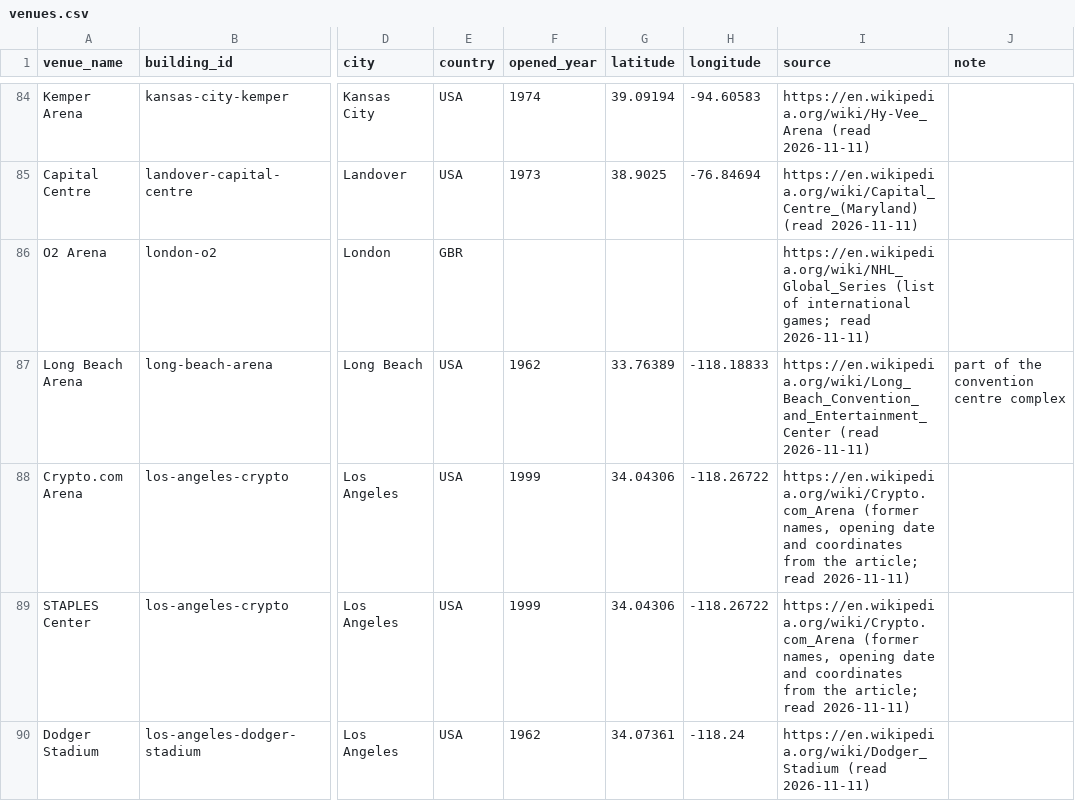
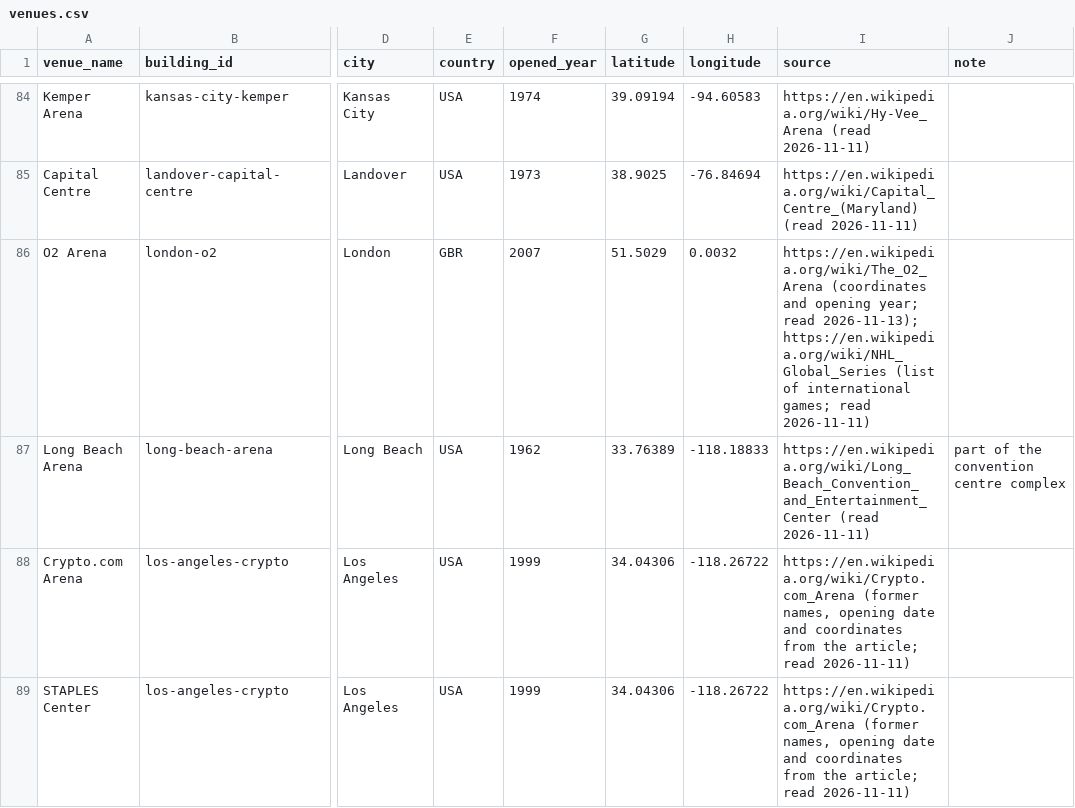
Before and after one commit to thehockeyexpert/nhl-data, a CSV file: dbt/seeds/venues.csv, drawn as a sheet; only a part is shown, gaps mark what is left out; the shorter side is filled out with more unchanged rows; the diff covers the shown part only; the diff names each change by its address in the sheet, - before the commit and + after, or states it on an @@ line.

```diff
--- a/dbt/seeds/venues.csv
+++ b/dbt/seeds/venues.csv
-F86 (opened_year): (empty)
+F86 (opened_year): 2007
-G86 (latitude): (empty)
+G86 (latitude): 51.5029
-H86 (longitude): (empty)
+H86 (longitude): 0.0032
-I86 (source): https://en.wikipedia.org/wiki/NHL_Global_Series (list…
+I86 (source): https://en.wikipedia.org/wiki/The_O2_Arena (coordinates and opening year; read 2026-11-13); https://en.wikipedia.org/wiki/NHL_Global_Series (list…
```
Also changed, not shown: 42 edited cells elsewhere in this file, 8 other files.
